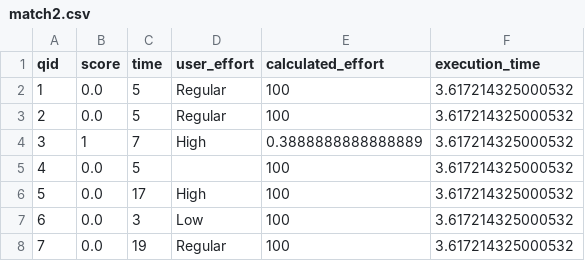
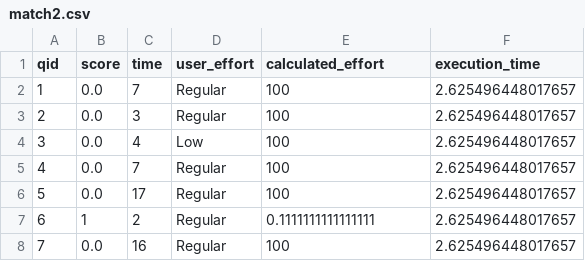
Before and after one commit to gevargas/CURARE-DEMO, a CSV file: stack-sample-master/results/match2.csv, drawn as a sheet.

```diff
--- a/stack-sample-master/results/match2.csv
+++ b/stack-sample-master/results/match2.csv
@@ -1,8 +1,8 @@
 qid,score,time,user_effort,calculated_effort,execution_time
-1,0.0,5,Regular,100,3.617214325000532
-2,0.0,5,Regular,100,3.617214325000532
-3,1,7,High,0.3888888888888889,3.617214325000532
-4,0.0,5,,100,3.617214325000532
-5,0.0,17,High,100,3.617214325000532
-6,0.0,3,Low,100,3.617214325000532
-7,0.0,19,Regular,100,3.617214325000532
+1,0.0,7,Regular,100,2.625496448017657
+2,0.0,3,Regular,100,2.625496448017657
+3,0.0,4,Low,100,2.625496448017657
+4,0.0,7,Regular,100,2.625496448017657
+5,0.0,17,Regular,100,2.625496448017657
+6,1,2,Regular,0.1111111111111111,2.625496448017657
+7,0.0,16,Regular,100,2.625496448017657
```
Also changed, not shown: 2 other files.
